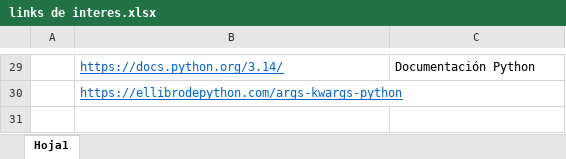
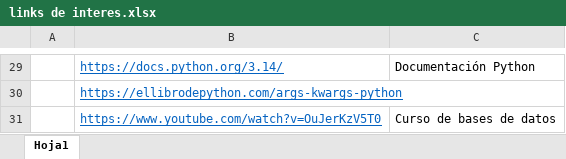
Before and after one commit to RicardoTechDev/Reinventate_SENCE_RTD-24-01-01-0001-2, an Excel workbook: links de interes.xlsx, sheet Hoja1, drawn as a sheet; only a part is shown, gaps mark what is left out; values as stored, in another font and other column widths than the file's, no borders; the diff names each change by its address in the sheet, - before the commit and + after, or states it on an @@ line.

```diff
--- a/links de interes.xlsx (sheet Hoja1)
+++ b/links de interes.xlsx (sheet Hoja1)
+row 31:  | https://www.youtube.com/watch?v=OuJerKzV5T0 | Curso de bases de datos
```
Also changed, not shown: 4 other files.
